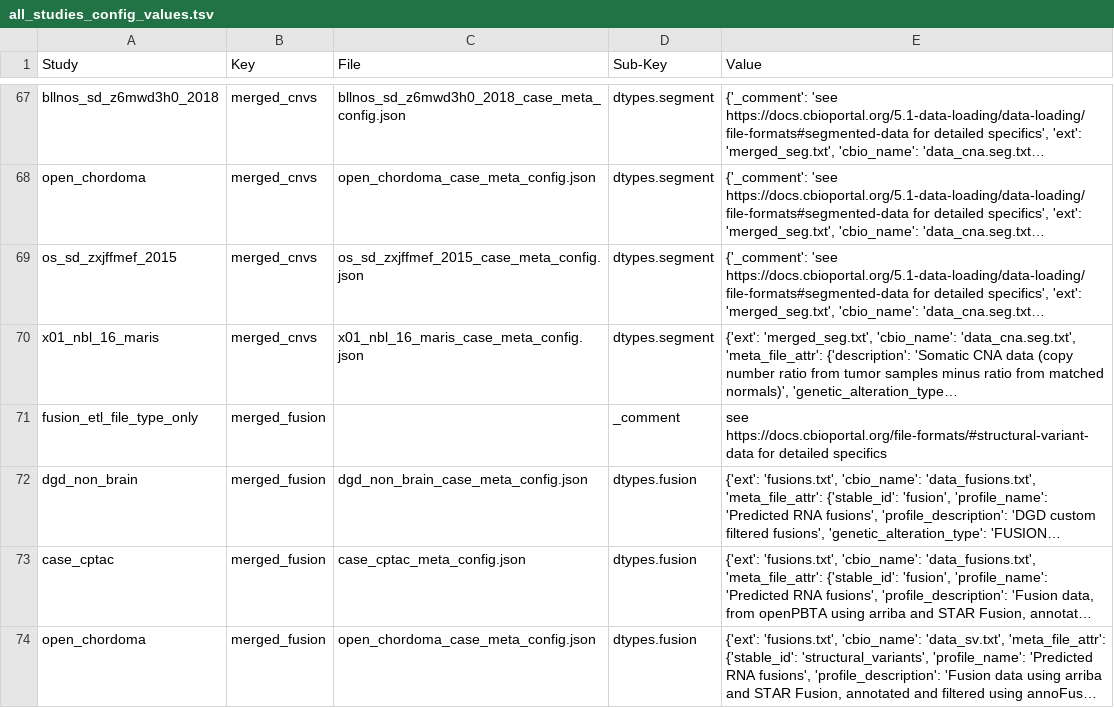
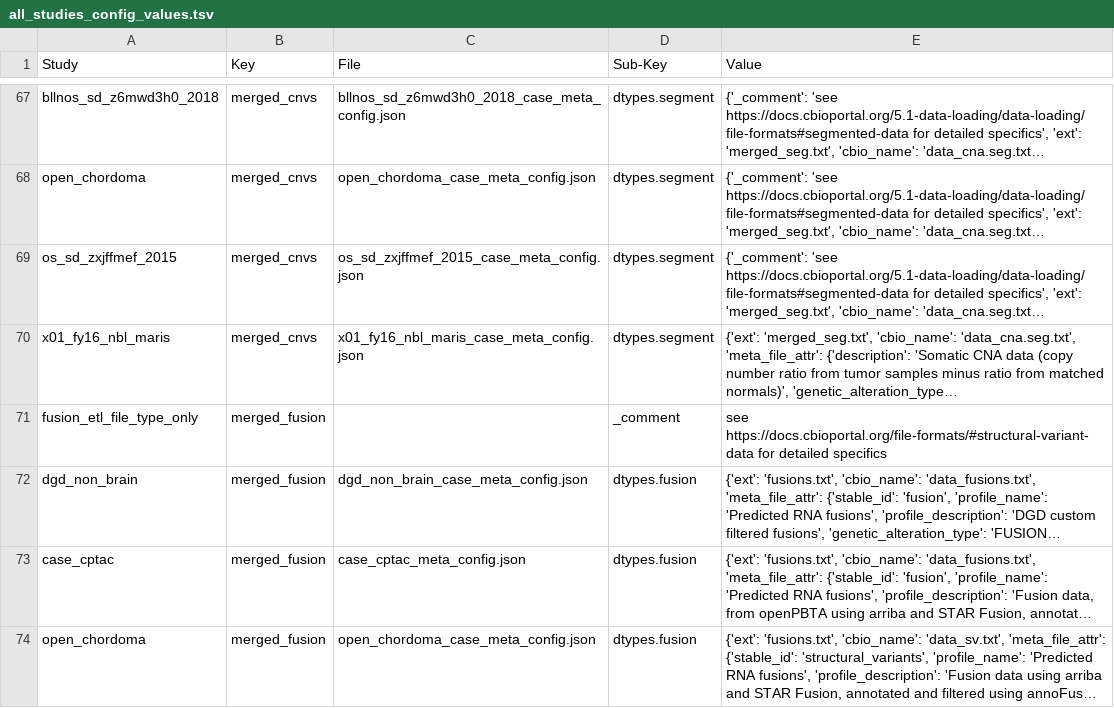
Before and after one commit to kids-first/kf-cbioportal-etl-refs, a TSV file: STUDY_CONFIGS/all_studies_config_values.tsv, drawn as a sheet; only a part is shown, gaps mark what is left out; long unchanged cells end in …; the diff covers the shown part only; the diff names each change by its address in the sheet, - before the commit and + after, or states it on an @@ line.

Commit message:
:pencil: update errant kf study name

```diff
--- a/STUDY_CONFIGS/all_studies_config_values.tsv
+++ b/STUDY_CONFIGS/all_studies_config_values.tsv
-A70 (Study): x01_nbl_16_maris
+A70 (Study): x01_fy16_nbl_maris
-C70 (File): x01_nbl_16_maris_case_meta_config.json
+C70 (File): x01_fy16_nbl_maris_case_meta_config.json
```
Also changed, not shown: 20 edited cells elsewhere in this file.
